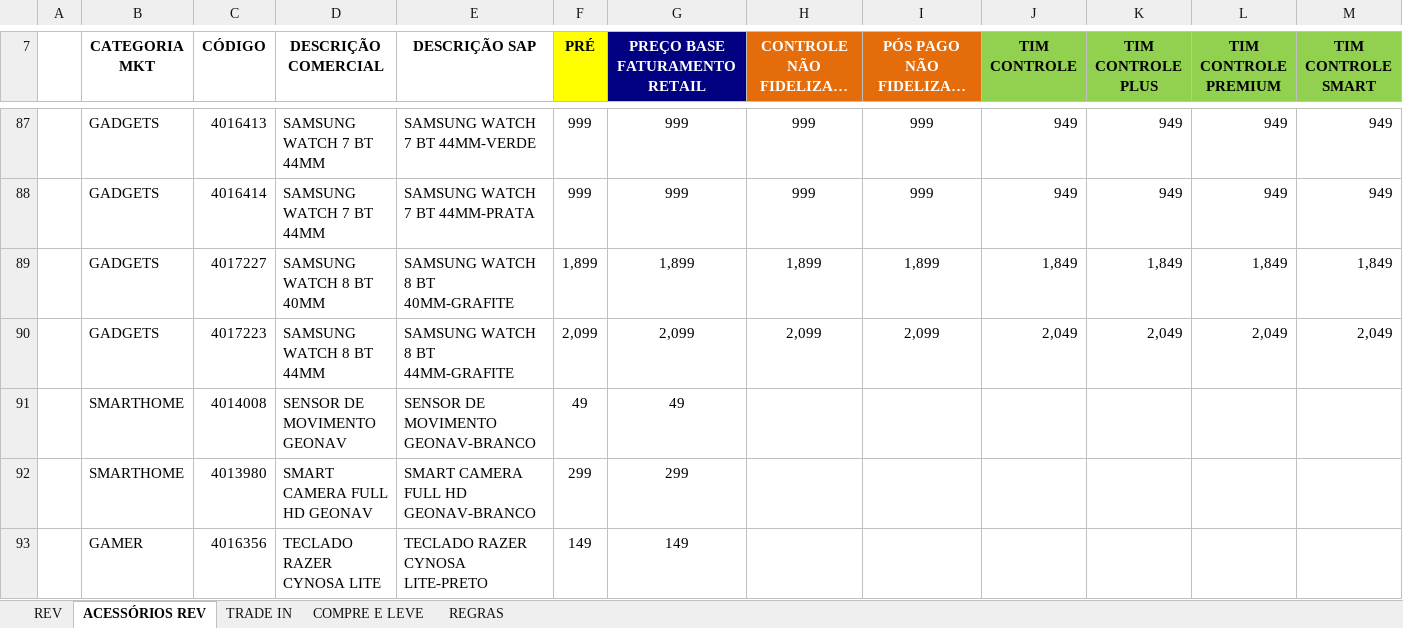
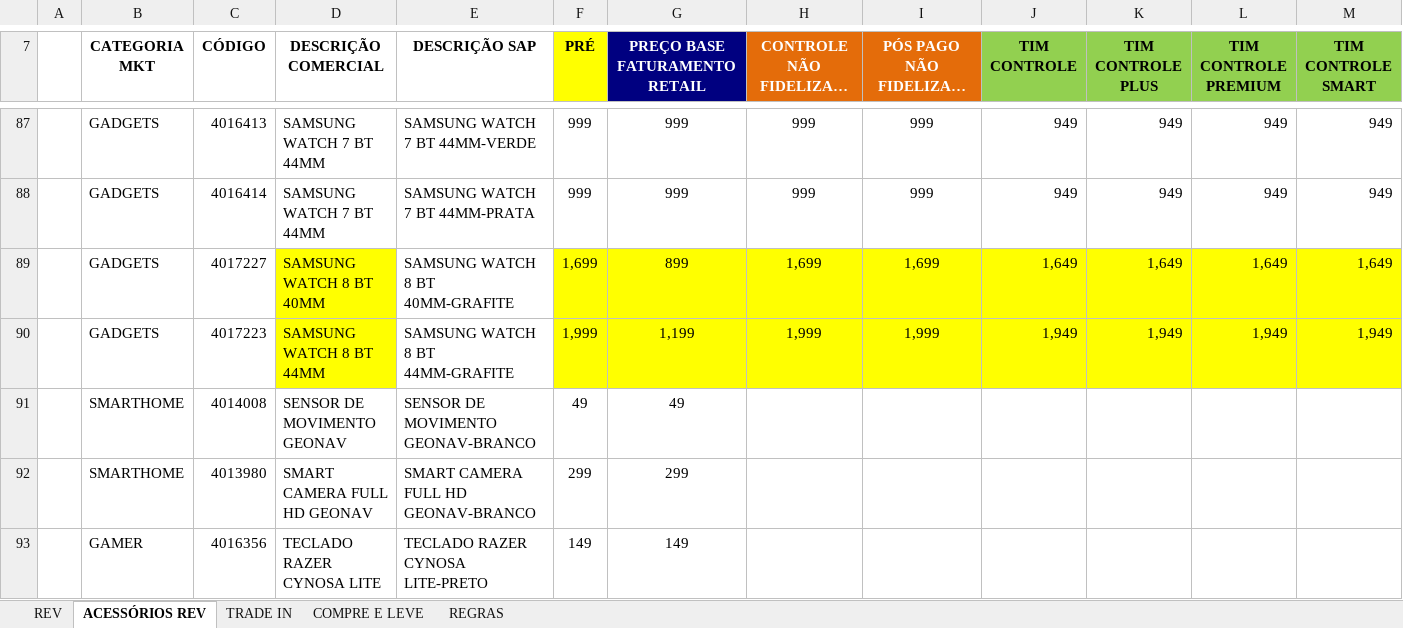
Before and after one commit to Hermes-Ecaflip/Tabela-de-pre-o-TIM, an Excel workbook: tabela_precos.xlsx, sheet ACESSÓRIOS REV, drawn as a sheet; only a part is shown, gaps mark what is left out; long unchanged cells end in …; values as stored, in another font and other column widths than the file's, no borders; removed rows and columns are numbered as before the commit, all else as after; rows hold the shown columns only; the diff covers the shown part only; the diff names each change by its address in the sheet, - before the commit and + after, or states it on an @@ line.

```diff
--- a/tabela_precos.xlsx (sheet ACESSÓRIOS REV)
+++ b/tabela_precos.xlsx (sheet ACESSÓRIOS REV)
-row 89:  | GADGETS | 4017227 | SAMSUNG WATCH 8 BT 40MM | SAMSUNG WATCH 8 BT 40MM-GRAFITE | 1,899 | 1,899 | 1,899 | 1,899 | 1,849 | 1,849 | 1,849 | 1,849
-row 90:  | GADGETS | 4017223 | SAMSUNG WATCH 8 BT 44MM | SAMSUNG WATCH 8 BT 44MM-GRAFITE | 2,099 | 2,099 | 2,099 | 2,099 | 2,049 | 2,049 | 2,049 | 2,049
+row 89:  | GADGETS | 4017227 | SAMSUNG WATCH 8 BT 40MM | SAMSUNG WATCH 8 BT 40MM-GRAFITE | 1,699 | 899 | 1,699 | 1,699 | 1,649 | 1,649 | 1,649 | 1,649
+row 90:  | GADGETS | 4017223 | SAMSUNG WATCH 8 BT 44MM | SAMSUNG WATCH 8 BT 44MM-GRAFITE | 1,999 | 1,199 | 1,999 | 1,999 | 1,949 | 1,949 | 1,949 | 1,949
```
Also changed, not shown: 2 added rows, 2 removed rows, 1 edited cell and cell formats elsewhere in this sheet, sheet TRADE IN, sheet REV, formulas that keep their value, charts or pictures.
